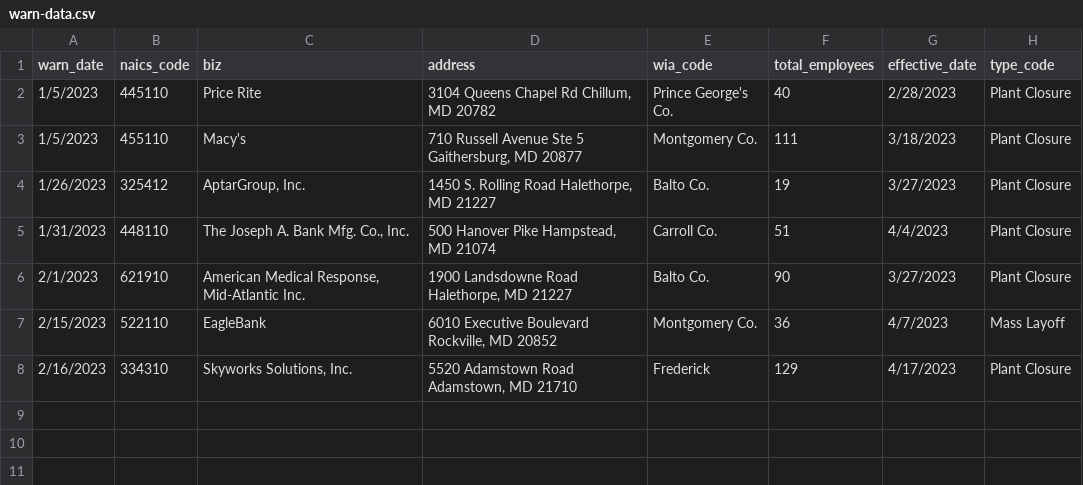
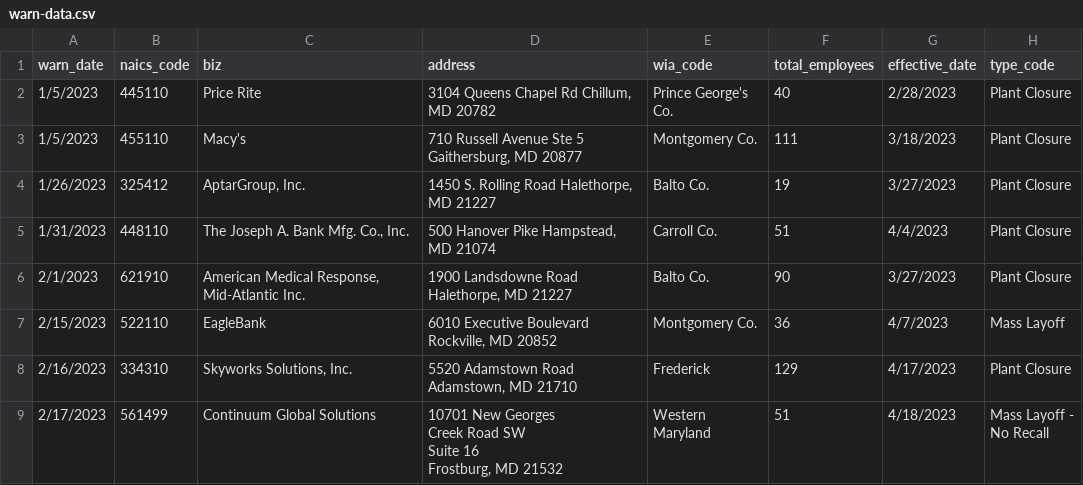
Before and after one commit to anesta95/my-first-github-scraper, a CSV file: warn-data.csv, drawn as a sheet; ↵ is a line break in a cell; the diff names each change by its address in the sheet, - before the commit and + after, or states it on an @@ line.

```diff
--- a/warn-data.csv
+++ b/warn-data.csv
+row 9: 2/17/2023 | 561499 | Continuum Global Solutions | 10701 New Georges ↵ Creek Road SW ↵ Suite 16 ↵ Frostburg, MD 21532 | Western Maryland | 51 | 4/18/2023 | Mass Layoff - ↵ No Recall
```
